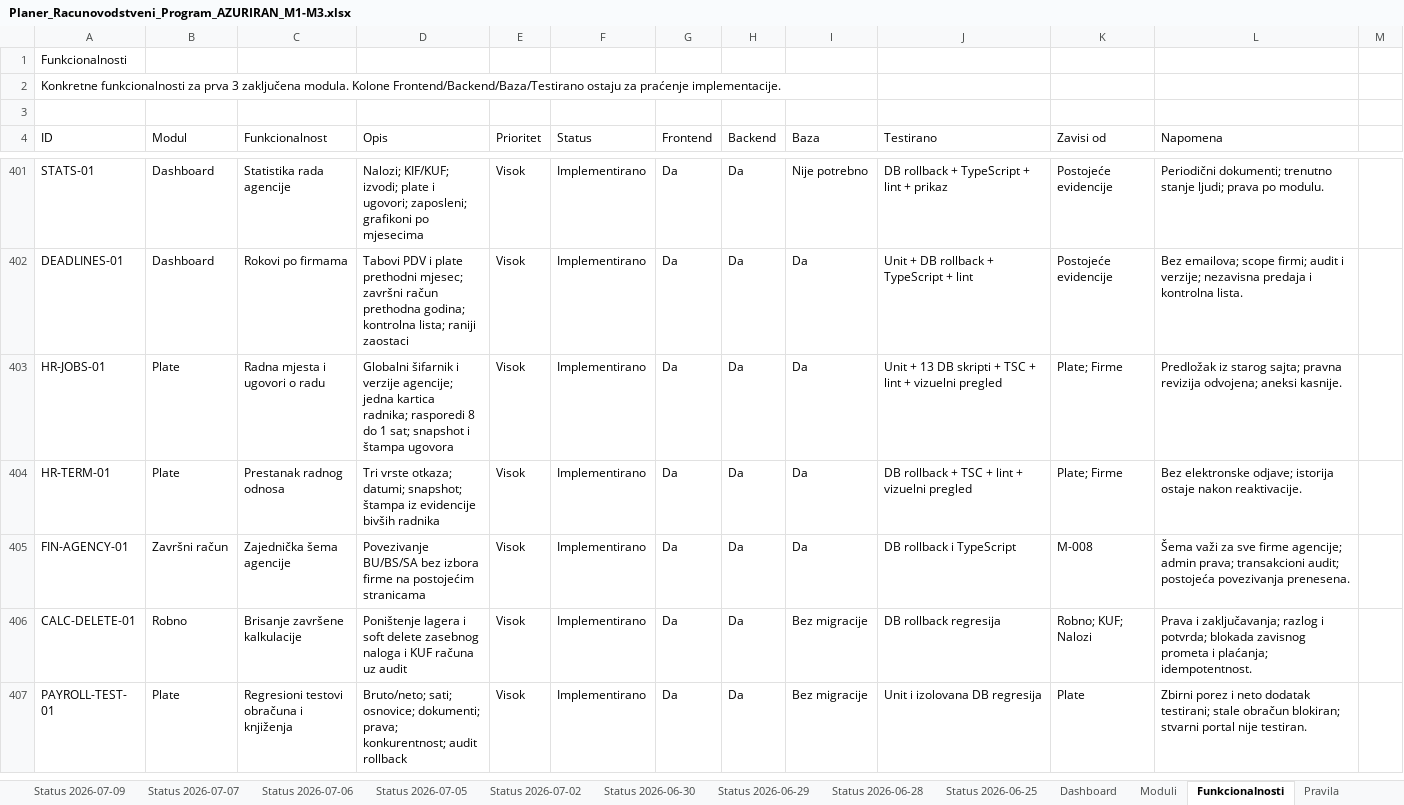
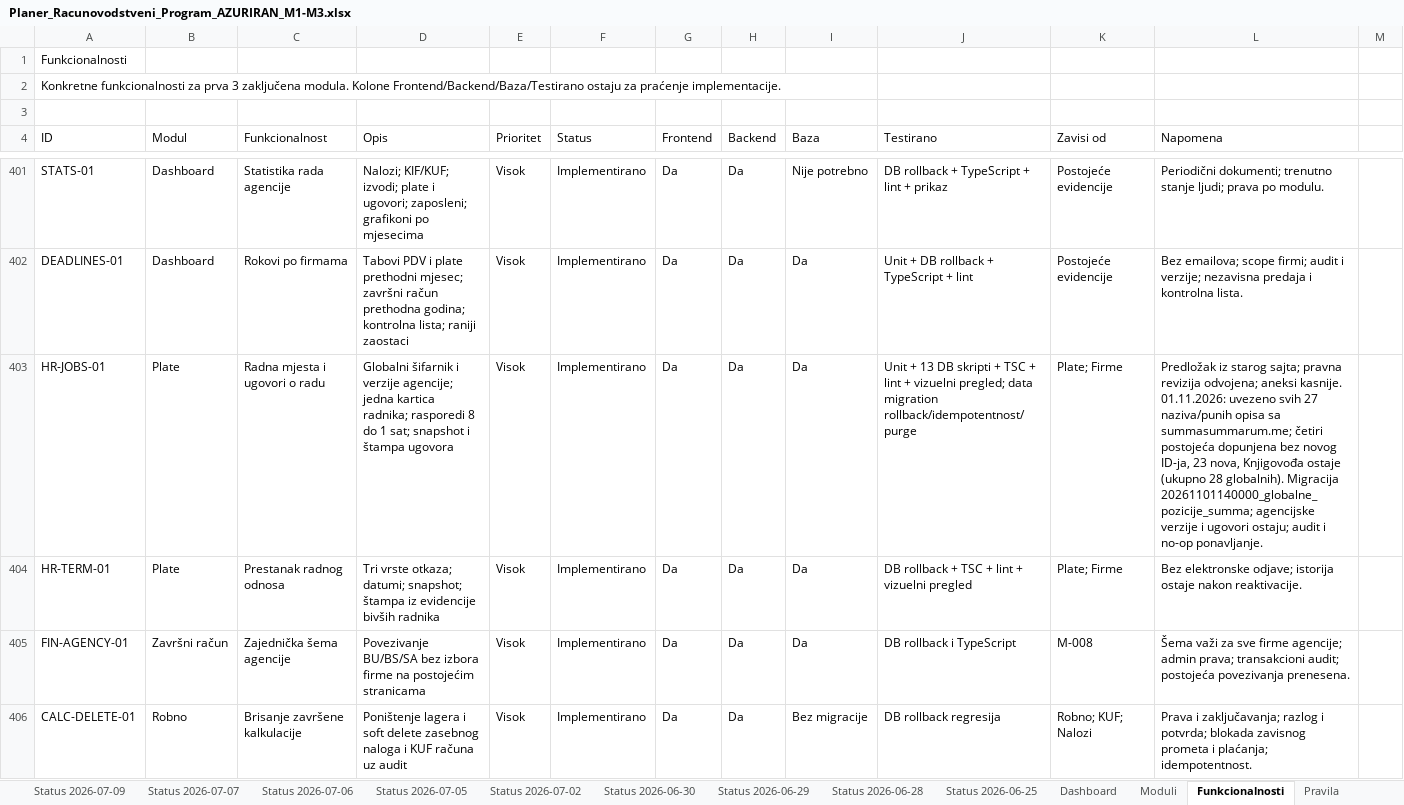
Before and after one commit to zeljkobar/knjigovodstvoonline, an Excel workbook: zadaci/Planer_Racunovodstveni_Program_AZURIRAN_M1-M3.xlsx, sheet Funkcionalnosti, drawn as a sheet; only a part is shown, gaps mark what is left out; the shorter side is filled out with more unchanged rows; values as stored, in another font and other column widths than the file's, no borders; the diff names each change by its address in the sheet, - before the commit and + after, or states it on an @@ line.

Commit message:
Import 27 global job positions with full descriptions
Add an audited, idempotent data migration from the existing Summa catalog. Preserve existing job IDs, agency overrides, activation choices and saved employment contracts. Include migration regression coverage and updated documentation/planner.

```diff
--- a/zadaci/Planer_Racunovodstveni_Program_AZURIRAN_M1-M3.xlsx (sheet Funkcionalnosti)
+++ b/zadaci/Planer_Racunovodstveni_Program_AZURIRAN_M1-M3.xlsx (sheet Funkcionalnosti)
-J403 (Testirano): …+ vizuelni pregled
+J403 (Testirano): …+ vizuelni pregled; data migration rollback/idempotentnost/purge
-L403 (Napomena): …aneksi kasnije.
+L403 (Napomena): …aneksi kasnije. 01.11.2026: uvezeno svih 27 naziva/punih opisa sa summasummarum.me; četiri postojeća dopunjena bez novog ID-ja, 23 nova, Knjigovođa ostaje (ukupno 28 globalnih). Migracija 20261101140000_globalne_pozicije_summa; agencijske verzije i ugovori ostaju; audit i no-op ponavljanje.
```
Also changed, not shown: sheet Moduli, 11 other files.
